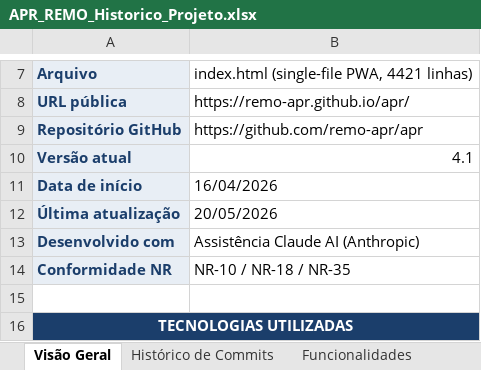
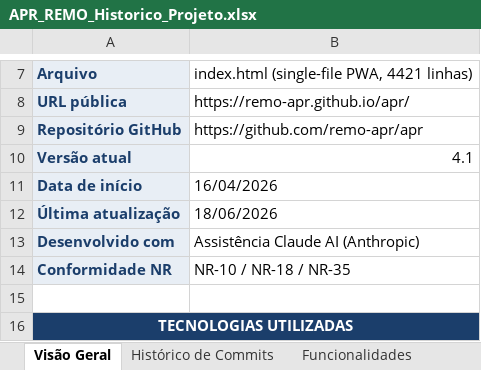
Before and after one commit to remo-apr/apr, an Excel workbook: APR_REMO_Historico_Projeto.xlsx, sheet Visão Geral, drawn as a sheet; only a part is shown, gaps mark what is left out; values as stored, in another font and other column widths than the file's, no borders; the diff names each change by its address in the sheet, - before the commit and + after, or states it on an @@ line.

```diff
--- a/APR_REMO_Historico_Projeto.xlsx (sheet Visão Geral)
+++ b/APR_REMO_Historico_Projeto.xlsx (sheet Visão Geral)
-B12: 20/05/2026
+B12: 18/06/2026
```
Also changed, not shown: other sheet tabs, 1 other file.
